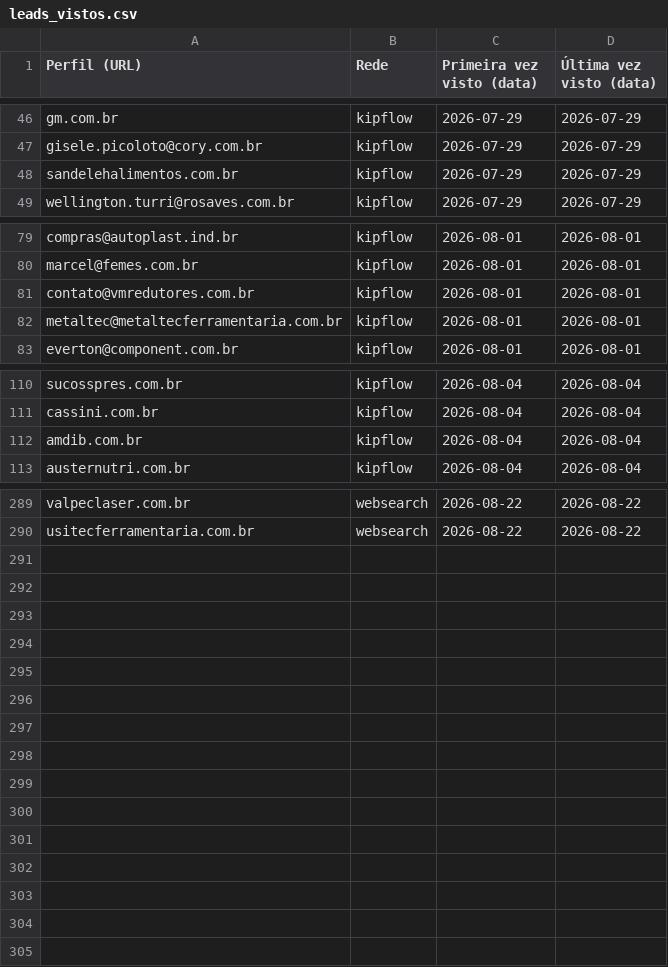
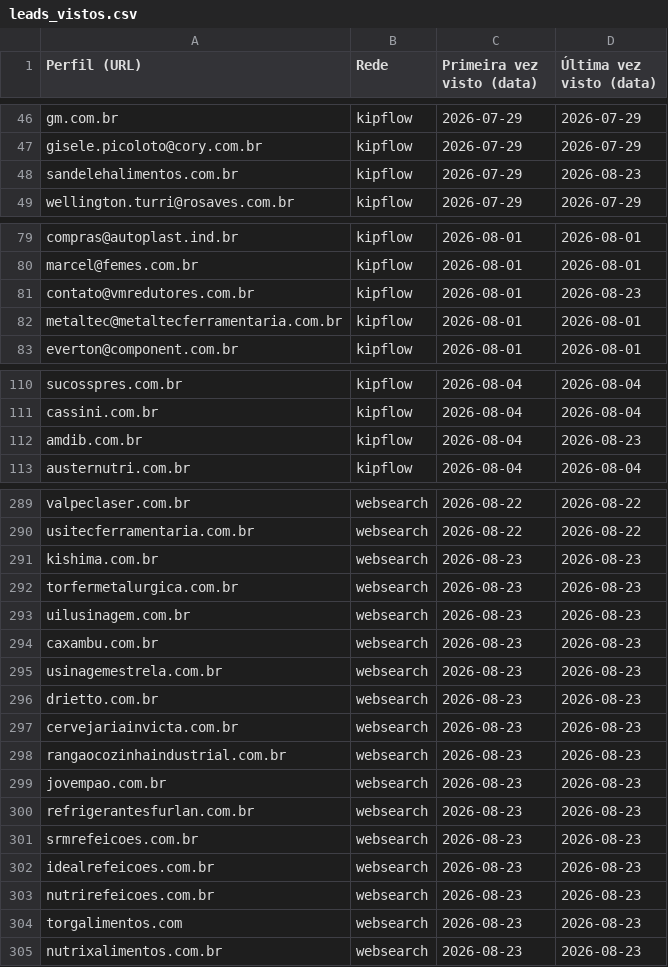
Before and after one commit to sidneyalberti/neolimpeza, a CSV file: prospeccao-social/leads_vistos.csv, drawn as a sheet; only a part is shown, gaps mark what is left out; the diff covers the shown part only.

```diff
--- a/prospeccao-social/leads_vistos.csv
+++ b/prospeccao-social/leads_vistos.csv
@@ -47,3 +47,3 @@ gm.com.br|kipflow|2026-07-29|2026-07-29
 gisele.picoloto@cory.com.br|kipflow|2026-07-29|2026-07-29
-sandelehalimentos.com.br|kipflow|2026-07-29|2026-07-29
+sandelehalimentos.com.br|kipflow|2026-07-29|2026-08-23
 wellington.turri@rosaves.com.br|kipflow|2026-07-29|2026-07-29
@@ -80,3 +80,3 @@ compras@autoplast.ind.br|kipflow|2026-08-01|2026-08-01
 marcel@femes.com.br|kipflow|2026-08-01|2026-08-01
-contato@vmredutores.com.br|kipflow|2026-08-01|2026-08-01
+contato@vmredutores.com.br|kipflow|2026-08-01|2026-08-23
 metaltec@metaltecferramentaria.com.br|kipflow|2026-08-01|2026-08-01
@@ -111,3 +111,3 @@ sucosspres.com.br|kipflow|2026-08-04|2026-08-04
 cassini.com.br|kipflow|2026-08-04|2026-08-04
-amdib.com.br|kipflow|2026-08-04|2026-08-04
+amdib.com.br|kipflow|2026-08-04|2026-08-23
 austernutri.com.br|kipflow|2026-08-04|2026-08-04
@@ -290 +290,16 @@ valpeclaser.com.br|websearch|2026-08-22|2026-08-22
 usitecferramentaria.com.br|websearch|2026-08-22|2026-08-22
+kishima.com.br|websearch|2026-08-23|2026-08-23
+torfermetalurgica.com.br|websearch|2026-08-23|2026-08-23
+uilusinagem.com.br|websearch|2026-08-23|2026-08-23
+caxambu.com.br|websearch|2026-08-23|2026-08-23
+usinagemestrela.com.br|websearch|2026-08-23|2026-08-23
+drietto.com.br|websearch|2026-08-23|2026-08-23
+cervejariainvicta.com.br|websearch|2026-08-23|2026-08-23
+rangaocozinhaindustrial.com.br|websearch|2026-08-23|2026-08-23
+jovempao.com.br|websearch|2026-08-23|2026-08-23
+refrigerantesfurlan.com.br|websearch|2026-08-23|2026-08-23
+srmrefeicoes.com.br|websearch|2026-08-23|2026-08-23
+idealrefeicoes.com.br|websearch|2026-08-23|2026-08-23
+nutrirefeicoes.com.br|websearch|2026-08-23|2026-08-23
+torgalimentos.com|websearch|2026-08-23|2026-08-23
+nutrixalimentos.com.br|websearch|2026-08-23|2026-08-23
```
Also changed, not shown: 1 edited cell elsewhere in this file, 2 other files.
